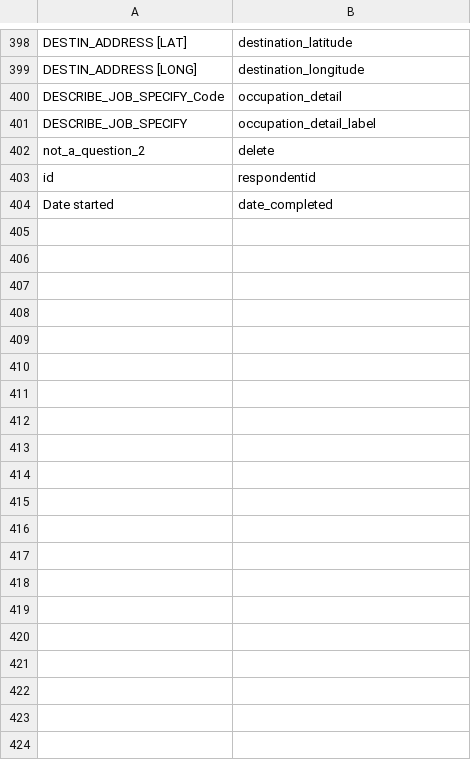
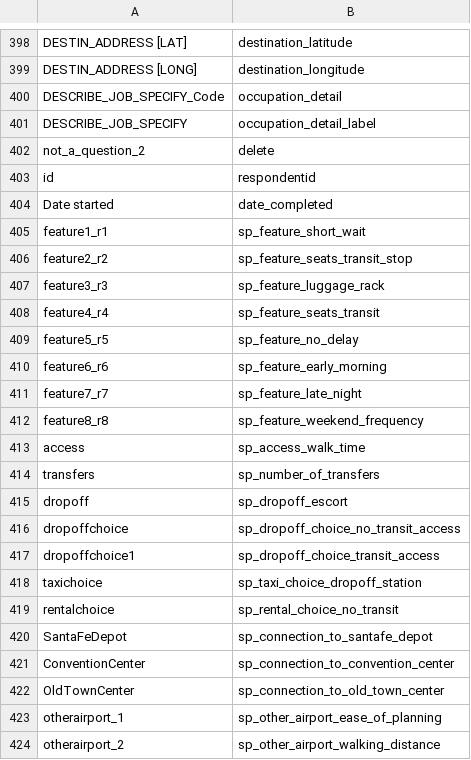
Before and after one commit to wsp-sag/Survey_Airport, a CSV file: data/processed/revised_names.csv, drawn as a sheet; only a part is shown, gaps mark what is left out; the diff covers the shown part only.

```diff
--- a/data/processed/revised_names.csv
+++ b/data/processed/revised_names.csv
@@ -404 +404,21 @@ id,respondentid
 Date started,date_completed
+feature1_r1,sp_feature_short_wait
+feature2_r2,sp_feature_seats_transit_stop
+feature3_r3,sp_feature_luggage_rack
+feature4_r4,sp_feature_seats_transit
+feature5_r5,sp_feature_no_delay
+feature6_r6,sp_feature_early_morning
+feature7_r7,sp_feature_late_night
+feature8_r8,sp_feature_weekend_frequency
+access,sp_access_walk_time
+transfers,sp_number_of_transfers
+dropoff,sp_dropoff_escort
+dropoffchoice,sp_dropoff_choice_no_transit_access
+dropoffchoice1,sp_dropoff_choice_transit_access
+taxichoice,sp_taxi_choice_dropoff_station
+rentalchoice,sp_rental_choice_no_transit
+SantaFeDepot,sp_connection_to_santafe_depot
+ConventionCenter,sp_connection_to_convention_center
+OldTownCenter,sp_connection_to_old_town_center
+otherairport_1,sp_other_airport_ease_of_planning
+otherairport_2,sp_other_airport_walking_distance
```
Also changed, not shown: 16 added rows and 3 edited cells elsewhere in this file, data/processed/skip_logic.csv, 6 other files.
